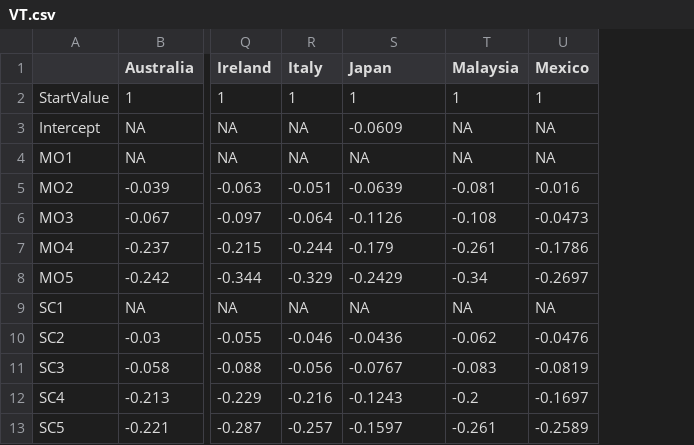
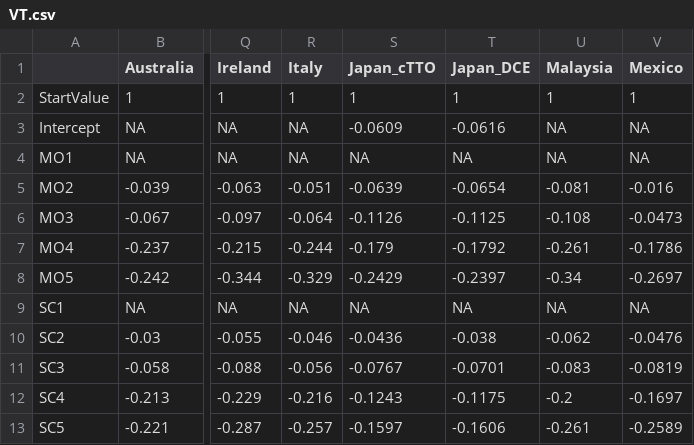
Before and after one commit to fragla/eq5d, a CSV file: data-raw/VT.csv, drawn as a sheet; only a part is shown, gaps mark what is left out; the diff names each change by its address in the sheet, - before the commit and + after, or states it on an @@ line.

Commit message:
Japan DCE hybrid 5L value set added in addition to cTTO value set.

```diff
--- a/data-raw/VT.csv
+++ b/data-raw/VT.csv
+column T (Japan_DCE), rows 2-13: 1 | -0.0616 | NA | -0.0654 | -0.1125 | -0.1792 | -0.2397 | NA | -0.038 | -0.0701 | -0.1175 | -0.1606
-S1: Japan
+S1: Japan_cTTO
```
Also changed, not shown: data-raw/references.csv, 1 other file.
